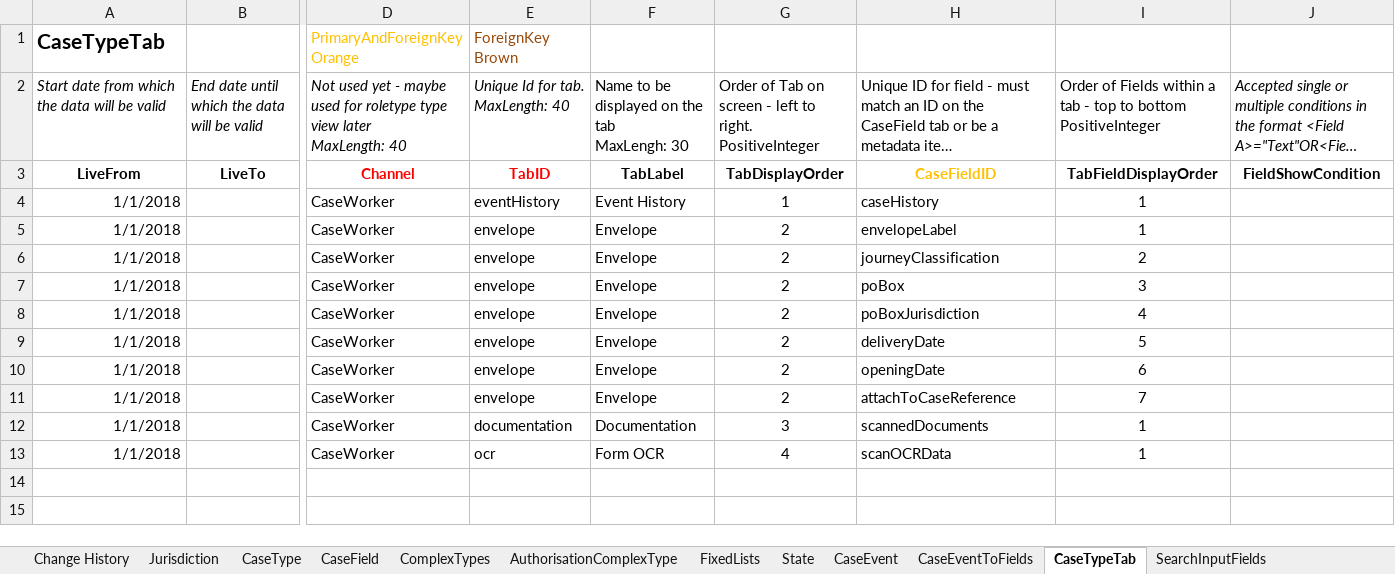
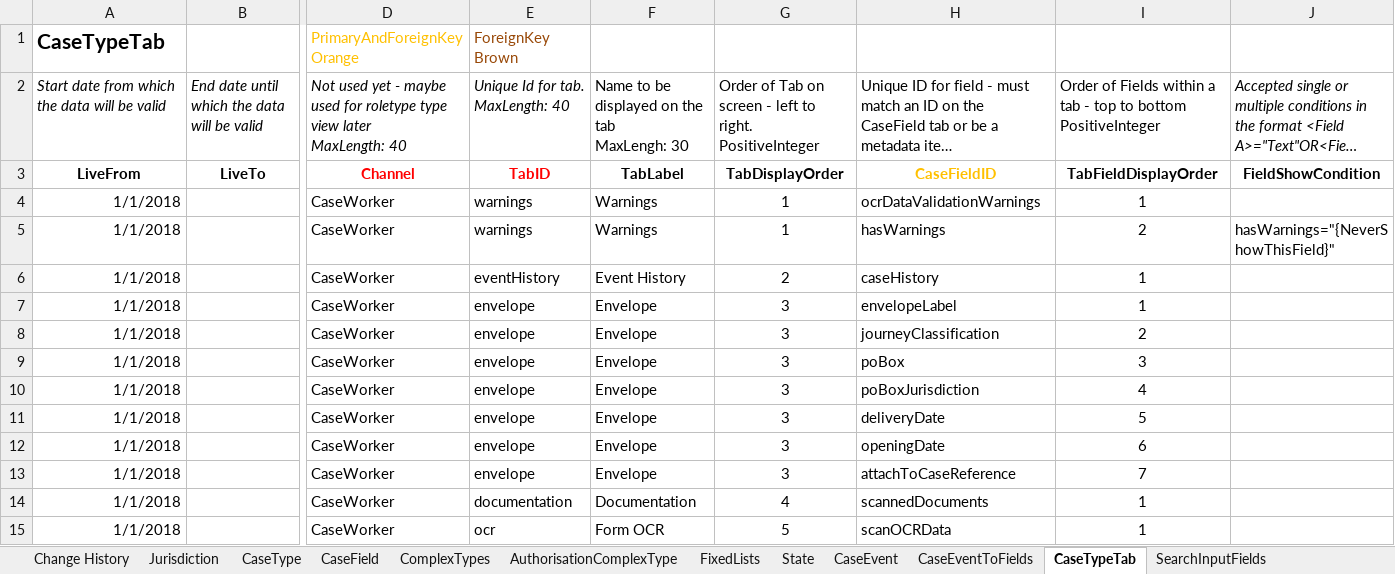
Before and after one commit to msl8r/bulk-scan-shared-infrastructure, an Excel workbook: docker/ccd-definition-import/data/CCD_Definition_Exception_Record.template.xlsx, sheet CaseTypeTab, drawn as a sheet; only a part is shown, gaps mark what is left out; long unchanged cells end in …; values as stored, in another font and other column widths than the file's, no borders; addresses are those after the commit; rows hold the shown columns only; the diff names each change by its address in the sheet, - before the commit and + after, or states it on an @@ line.

Commit message:
Add 'Warnings' tab, containing OCR validation warnings (#130)

```diff
--- a/docker/ccd-definition-import/data/CCD_Definition_Exception_Record.template.xlsx (sheet CaseTypeTab)
+++ b/docker/ccd-definition-import/data/CCD_Definition_Exception_Record.template.xlsx (sheet CaseTypeTab)
+row 4: 1/1/2018 |  | CaseWorker | warnings | Warnings | 1 | ocrDataValidationWarnings | 1
+row 5: 1/1/2018 |  | CaseWorker | warnings | Warnings | 1 | hasWarnings | 2 | hasWarnings="{NeverShowThisField}"
-G6: 1
+G6: 2
-G7:G13: 2
+G7:G13: 3
-G14: 3
+G14: 4
-G15: 4
+G15: 5
```
Also changed, not shown: sheet CaseField, sheet AuthorisationCaseField, sheet Change History.
